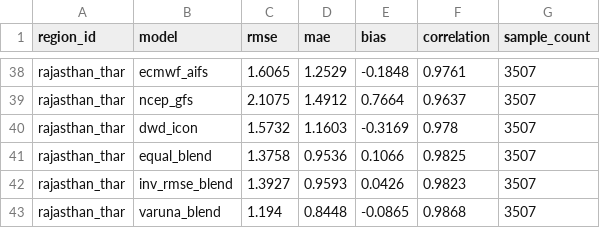
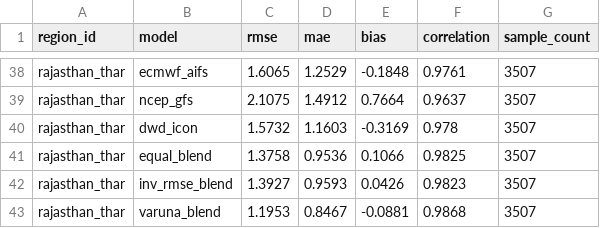
Before and after one commit to PriyanshuChauhan-007/VARUNA, a CSV file: reports/skill_by_region.csv, drawn as a sheet; only a part is shown, gaps mark what is left out; the diff covers the shown part only.

```diff
--- a/reports/skill_by_region.csv
+++ b/reports/skill_by_region.csv
@@ -42,2 +42,2 @@ rajasthan_thar,equal_blend,1.3758,0.9536,0.1066,0.9825,3507
 rajasthan_thar,inv_rmse_blend,1.3927,0.9593,0.0426,0.9823,3507
-rajasthan_thar,varuna_blend,1.194,0.8448,-0.0865,0.9868,3507
+rajasthan_thar,varuna_blend,1.1953,0.8467,-0.0881,0.9868,3507
```
Also changed, not shown: 4 added rows, 4 removed rows and 3 edited cells elsewhere in this file, backend/reports/model_skill.csv, reports/skill_by_season.csv, 34 other files.
